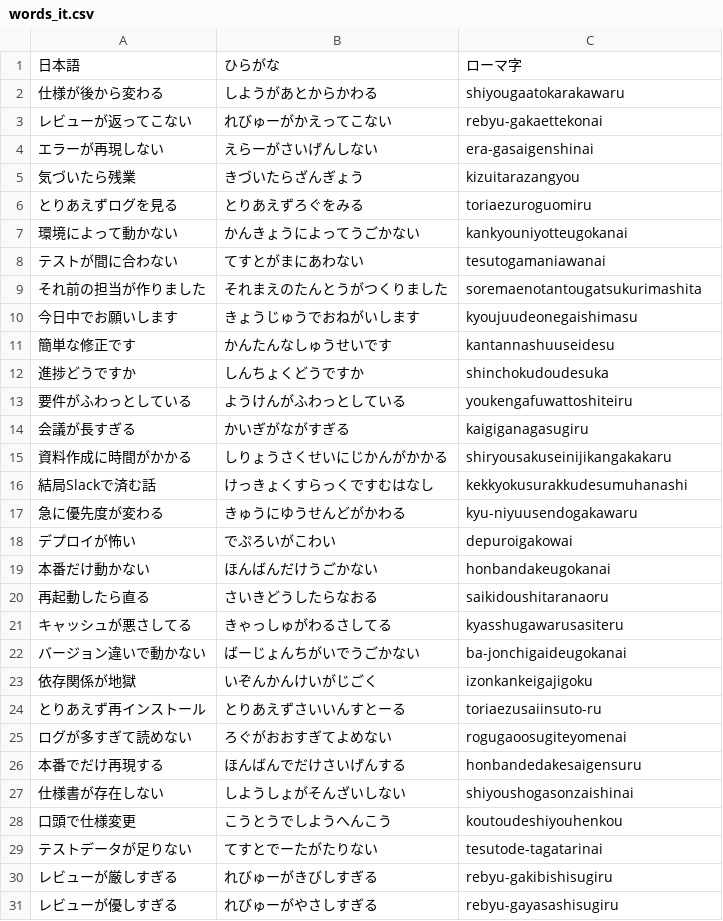
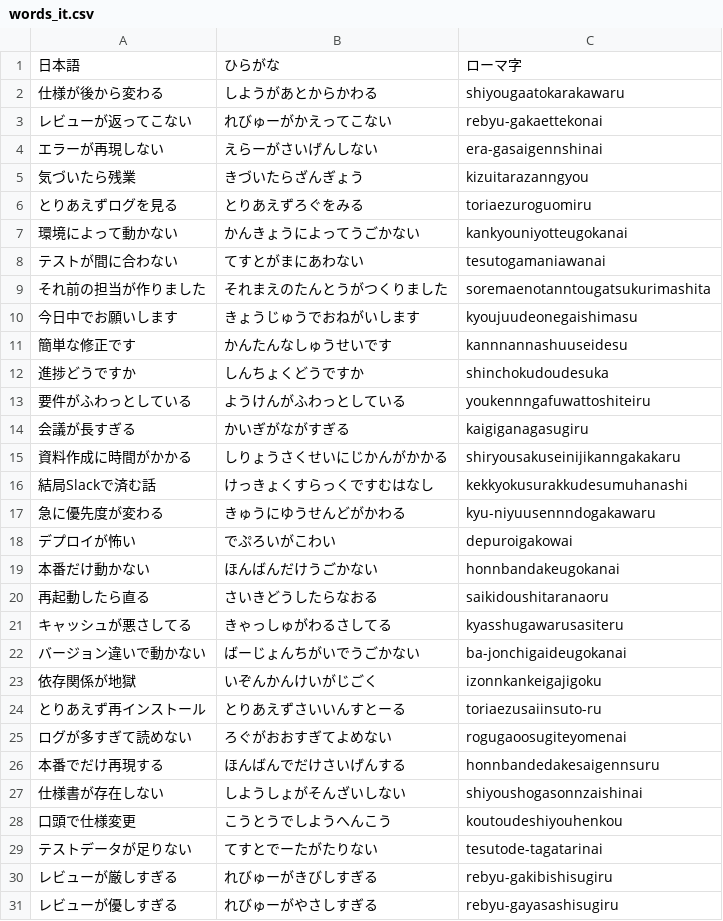
Before and after one commit to guro1026/typing-game, a CSV file: words_it.csv, drawn as a sheet; only a part is shown; the diff covers the shown part only.

```diff
--- a/words_it.csv
+++ b/words_it.csv
@@ -3,4 +3,4 @@
 レビューが返ってこない,れびゅーがかえってこない,rebyu-gakaettekonai
-エラーが再現しない,えらーがさいげんしない,era-gasaigenshinai
-気づいたら残業,きづいたらざんぎょう,kizuitarazangyou
+エラーが再現しない,えらーがさいげんしない,era-gasaigennshinai
+気づいたら残業,きづいたらざんぎょう,kizuitarazanngyou
 とりあえずログを見る,とりあえずろぐをみる,toriaezuroguomiru
@@ -8,13 +8,13 @@
 テストが間に合わない,てすとがまにあわない,tesutogamaniawanai
-それ前の担当が作りました,それまえのたんとうがつくりました,soremaenotantougatsukurimashita
+それ前の担当が作りました,それまえのたんとうがつくりました,soremaenotanntougatsukurimashita
 今日中でお願いします,きょうじゅうでおねがいします,kyoujuudeonegaishimasu
-簡単な修正です,かんたんなしゅうせいです,kantannashuuseidesu
+簡単な修正です,かんたんなしゅうせいです,kannnannashuuseidesu
 進捗どうですか,しんちょくどうですか,shinchokudoudesuka
-要件がふわっとしている,ようけんがふわっとしている,youkengafuwattoshiteiru
+要件がふわっとしている,ようけんがふわっとしている,youkennngafuwattoshiteiru
 会議が長すぎる,かいぎがながすぎる,kaigiganagasugiru
-資料作成に時間がかかる,しりょうさくせいにじかんがかかる,shiryousakuseinijikangakakaru
+資料作成に時間がかかる,しりょうさくせいにじかんがかかる,shiryousakuseinijikanngakakaru
 結局Slackで済む話,けっきょくすらっくですむはなし,kekkyokusurakkudesumuhanashi
-急に優先度が変わる,きゅうにゆうせんどがかわる,kyu-niyuusendogakawaru
+急に優先度が変わる,きゅうにゆうせんどがかわる,kyu-niyuusennndogakawaru
 デプロイが怖い,でぷろいがこわい,depuroigakowai
-本番だけ動かない,ほんばんだけうごかない,honbandakeugokanai
+本番だけ動かない,ほんばんだけうごかない,honnbandakeugokanai
 再起動したら直る,さいきどうしたらなおる,saikidoushitaranaoru
@@ -22,7 +22,7 @@
 バージョン違いで動かない,ばーじょんちがいでうごかない,ba-jonchigaideugokanai
-依存関係が地獄,いぞんかんけいがじごく,izonkankeigajigoku
+依存関係が地獄,いぞんかんけいがじごく,izonnkankeigajigoku
 とりあえず再インストール,とりあえずさいいんすとーる,toriaezusaiinsuto-ru
 ログが多すぎて読めない,ろぐがおおすぎてよめない,rogugaoosugiteyomenai
-本番でだけ再現する,ほんばんでだけさいげんする,honbandedakesaigensuru
-仕様書が存在しない,しようしょがそんざいしない,shiyoushogasonzaishinai
+本番でだけ再現する,ほんばんでだけさいげんする,honnbandedakesaigennsuru
+仕様書が存在しない,しようしょがそんざいしない,shiyoushogasonnzaishinai
 口頭で仕様変更,こうとうでしようへんこう,koutoudeshiyouhenkou
```
Also changed, not shown: 4 edited cells elsewhere in this file, words_business.csv, words_easy.csv, 1 other file.
